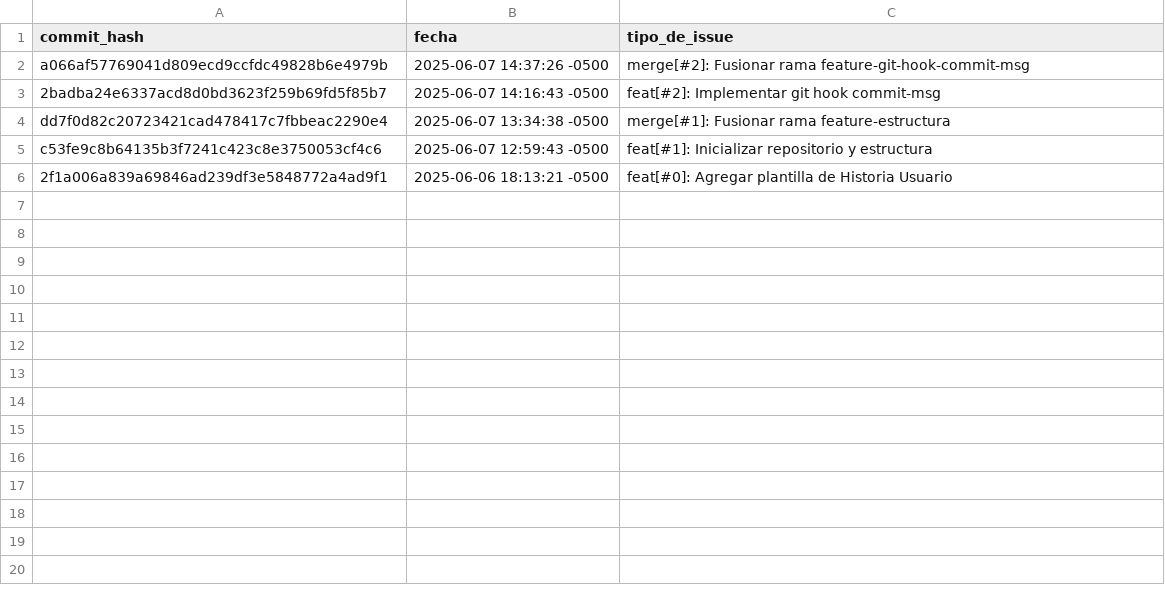
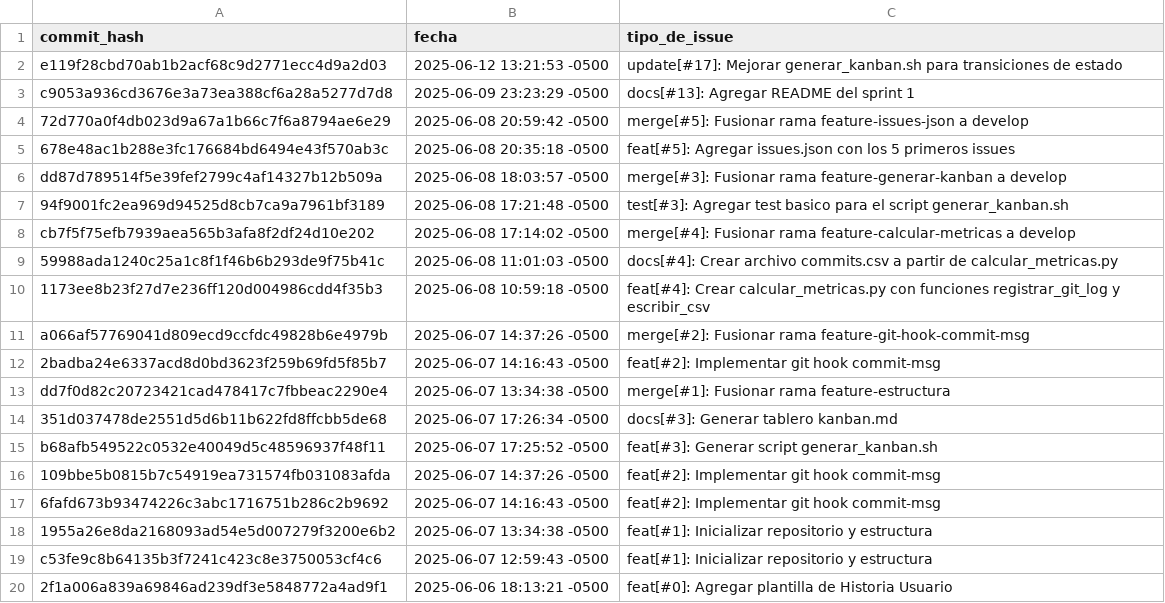
Before and after one commit to JunalChowdhuryG/Grupo-2-Practica-Calificada-3, a CSV file: metricas/commits.csv, drawn as a sheet; the diff names each change by its address in the sheet, - before the commit and + after, or states it on an @@ line.

Commit message:
docs[#15]: actualizar archivo commits.csv con los commits hechos

```diff
--- a/metricas/commits.csv
+++ b/metricas/commits.csv
+row 2: e119f28cbd70ab1b2acf68c9d2771ecc4d9a2d03 | 2025-06-12 13:21:53 -0500 | update[#17]: Mejorar generar_kanban.sh para transiciones de estado
+row 3: c9053a936cd3676e3a73ea388cf6a28a5277d7d8 | 2025-06-09 23:23:29 -0500 | docs[#13]: Agregar README del sprint 1
+row 4: 72d770a0f4db023d9a67a1b66c7f6a8794ae6e29 | 2025-06-08 20:59:42 -0500 | merge[#5]: Fusionar rama feature-issues-json a develop
+row 5: 678e48ac1b288e3fc176684bd6494e43f570ab3c | 2025-06-08 20:35:18 -0500 | feat[#5]: Agregar issues.json con los 5 primeros issues
+row 6: dd87d789514f5e39fef2799c4af14327b12b509a | 2025-06-08 18:03:57 -0500 | merge[#3]: Fusionar rama feature-generar-kanban a develop
+row 7: 94f9001fc2ea969d94525d8cb7ca9a7961bf3189 | 2025-06-08 17:21:48 -0500 | test[#3]: Agregar test basico para el script generar_kanban.sh
+row 8: cb7f5f75efb7939aea565b3afa8f2df24d10e202 | 2025-06-08 17:14:02 -0500 | merge[#4]: Fusionar rama feature-calcular-metricas a develop
+row 9: 59988ada1240c25a1c8f1f46b6b293de9f75b41c | 2025-06-08 11:01:03 -0500 | docs[#4]: Crear archivo commits.csv a partir de calcular_metricas.py
+row 10: 1173ee8b23f27d7e236ff120d004986cdd4f35b3 | 2025-06-08 10:59:18 -0500 | feat[#4]: Crear calcular_metricas.py con funciones registrar_git_log y escribir_csv
+row 14: 351d037478de2551d5d6b11b622fd8ffcbb5de68 | 2025-06-07 17:26:34 -0500 | docs[#3]: Generar tablero kanban.md
+row 15: b68afb549522c0532e40049d5c48596937f48f11 | 2025-06-07 17:25:52 -0500 | feat[#3]: Generar script generar_kanban.sh
+row 16: 109bbe5b0815b7c54919ea731574fb031083afda | 2025-06-07 14:37:26 -0500 | feat[#2]: Implementar git hook commit-msg
+row 17: 6fafd673b93474226c3abc1716751b286c2b9692 | 2025-06-07 14:16:43 -0500 | feat[#2]: Implementar git hook commit-msg
+row 18: 1955a26e8da2168093ad54e5d007279f3200e6b2 | 2025-06-07 13:34:38 -0500 | feat[#1]: Inicializar repositorio y estructura
```
